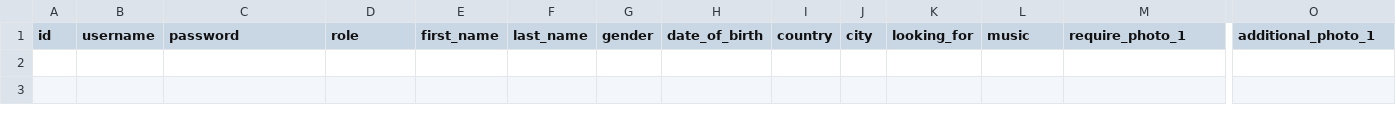
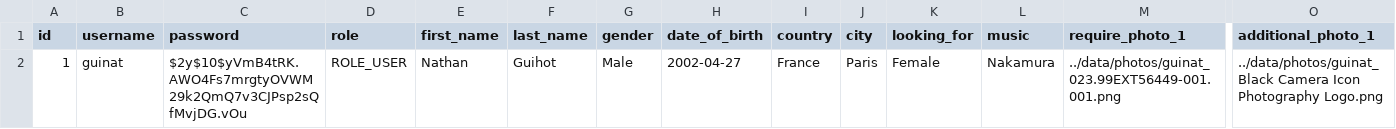
Before and after one commit to guinat/cytech-project-harmony-preing2-20232024, a CSV file: src/data/users.csv, drawn as a sheet; only a part is shown, gaps mark what is left out; rows hold the shown columns only; the diff names each change by its address in the sheet, - before the commit and + after, or states it on an @@ line.

Commit message:
Update profile.php, tailwind.config.js, hero.php, welcome.php, users.csv, and profile.php

```diff
--- a/src/data/users.csv
+++ b/src/data/users.csv
+row 2: 1 | guinat | $2y$10$yVmB4tRK.AWO4Fs7mrgtyOVWM29k2QmQ7v3CJPsp2sQfMvjDG.vOu | ROLE_USER | Nathan | Guihot | Male | 2002-04-27 | France | Paris | Female | Nakamura | ../data/photos/guinat_023.99EXT56449-001.001.png | ../data/photos/guinat_Black Camera Icon Photography Logo.png
```
Also changed, not shown: 12 other files.
